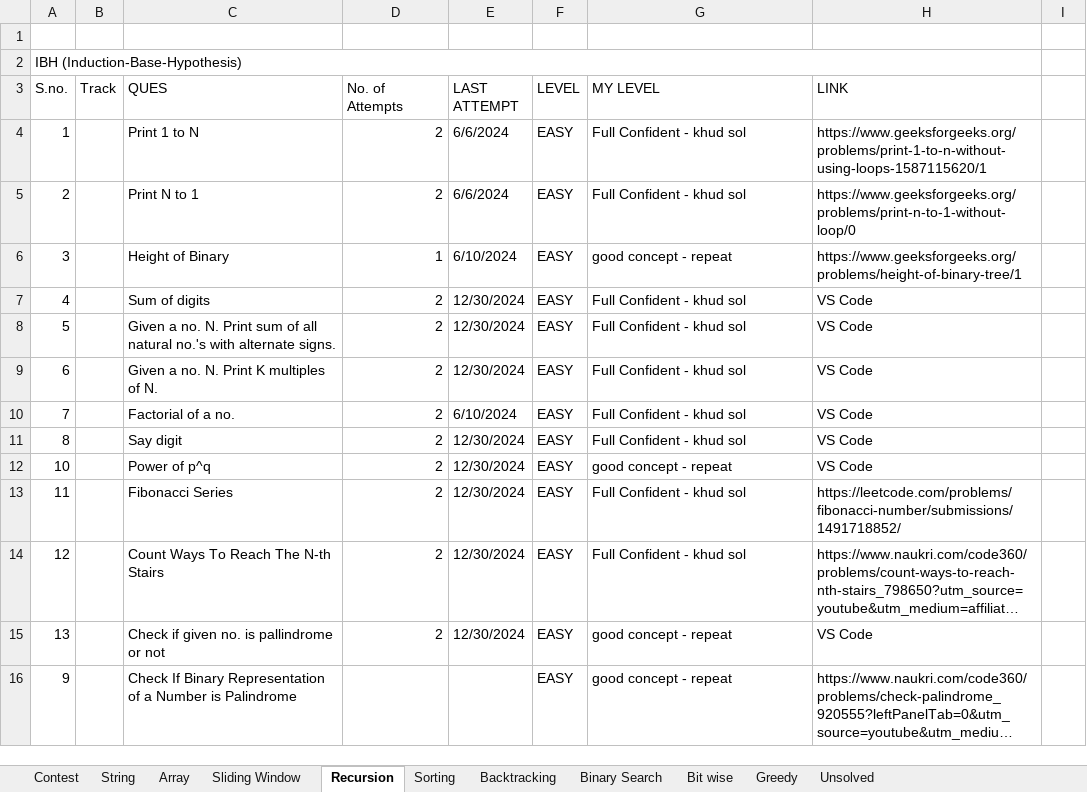
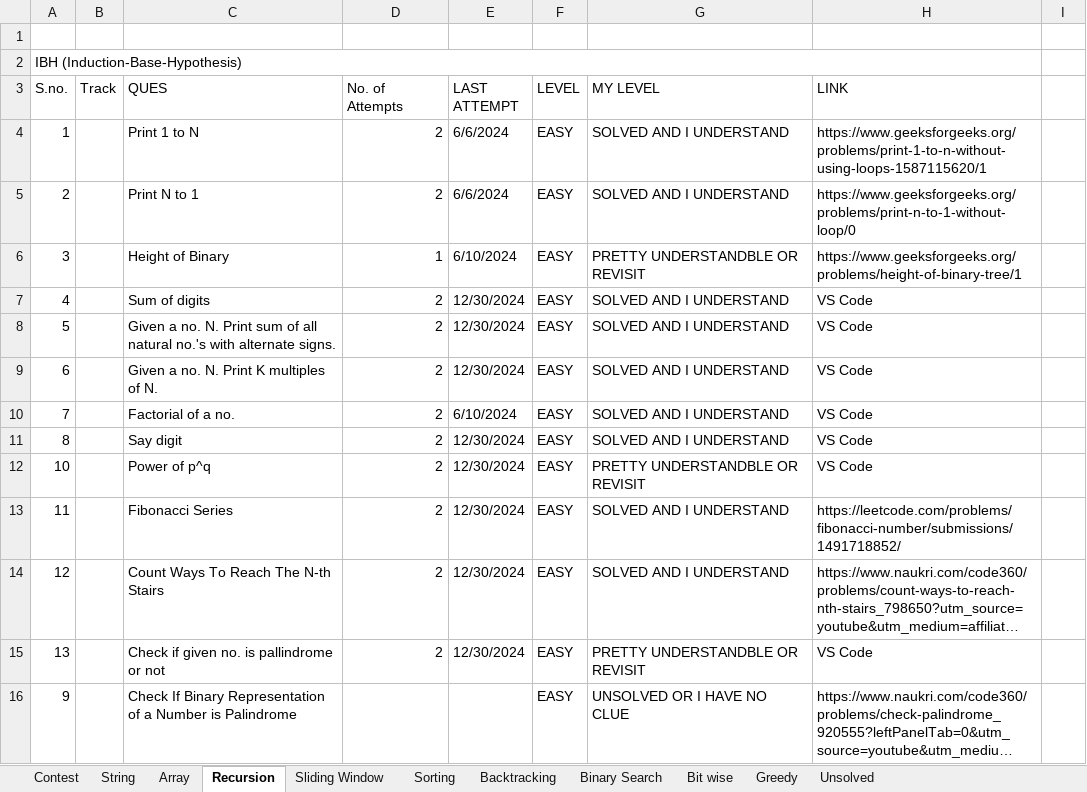
Before and after one commit to Janhavibabber/DSA, an Excel workbook: Ques Tracker.xlsm, sheet Recursion, drawn as a sheet; only a part is shown; long unchanged cells end in …; values as stored, in another font and other column widths than the file's, no cell formats; charts and pictures not drawn; the diff covers the shown part only; the diff names each change by its address in the sheet, - before the commit and + after, or states it on an @@ line.

```diff
--- a/Ques Tracker.xlsm (sheet Recursion)
+++ b/Ques Tracker.xlsm (sheet Recursion)
@@ sheet tab order changed: Contest | String | Array | Recursion | Sliding Window | Sorting | Backtracking | Binary Search | Bit wise | Greedy | Unsolved @@
-G4:G5 (MY LEVEL): Full Confident - khud sol
+G4:G5 (MY LEVEL): SOLVED AND I UNDERSTAND
-G6 (MY LEVEL): good concept - repeat
+G6 (MY LEVEL): PRETTY UNDERSTANDBLE OR REVISIT
-G7:G11 (MY LEVEL): Full Confident - khud sol
+G7:G11 (MY LEVEL): SOLVED AND I UNDERSTAND
-G12 (MY LEVEL): good concept - repeat
+G12 (MY LEVEL): PRETTY UNDERSTANDBLE OR REVISIT
-G13:G14 (MY LEVEL): Full Confident - khud sol
+G13:G14 (MY LEVEL): SOLVED AND I UNDERSTAND
-G15 (MY LEVEL): good concept - repeat
+G15 (MY LEVEL): PRETTY UNDERSTANDBLE OR REVISIT
-G16 (MY LEVEL): good concept - repeat
+G16 (MY LEVEL): UNSOLVED OR I HAVE NO CLUE
```
Also changed, not shown: 5 added rows, 2 removed rows and 39 edited cells elsewhere in this sheet, sheet Sorting, sheet Binary Search, sheet Array, sheet Backtracking, cell formats, charts or pictures, 6 other files.
